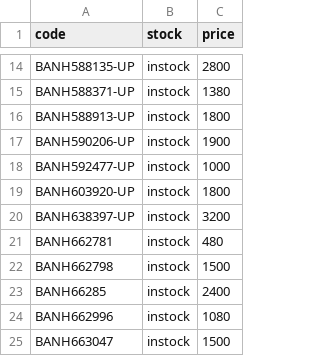
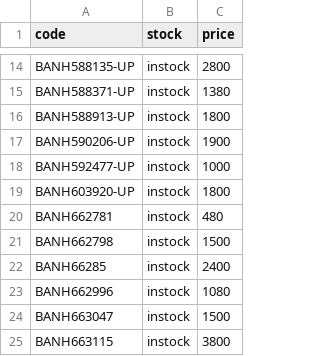
Before and after one commit to vktr107/hlj_price_tracker, a CSV file: saved.csv, drawn as a sheet; only a part is shown, gaps mark what is left out; the shorter side is filled out with more unchanged rows.

```diff
--- a/saved.csv
+++ b/saved.csv
@@ -19,3 +19,2 @@ BANH592477-UP,instock,1000
 BANH603920-UP,instock,1800
-BANH638397-UP,instock,3200
 BANH662781,instock,480
```
